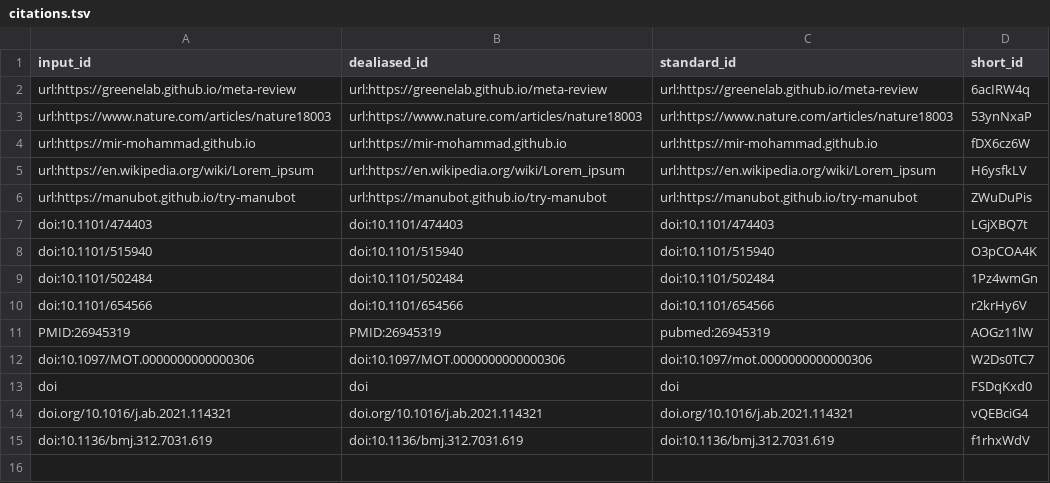
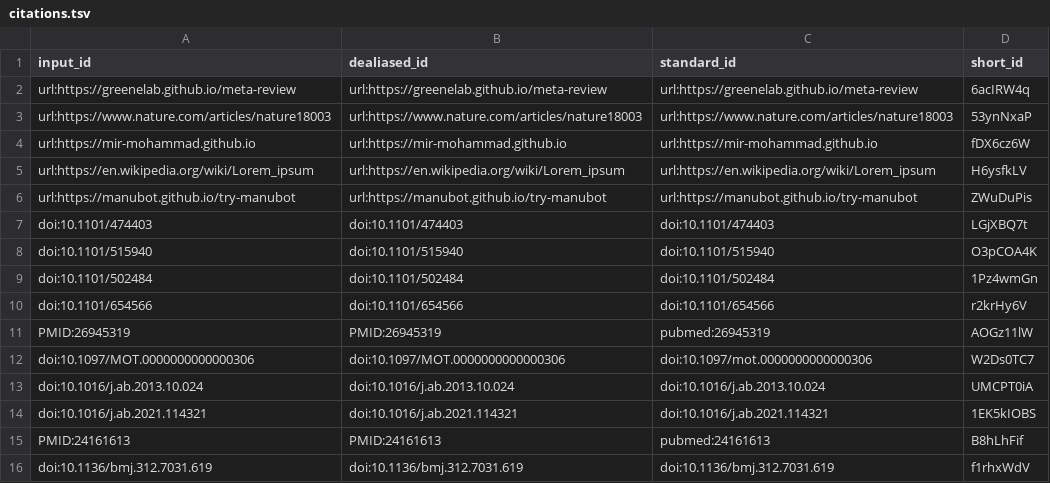
Before and after one commit to manubot/try-manubot, a TSV file: citations.tsv, drawn as a sheet; removed rows and columns are numbered as before the commit, all else as after; the diff names each change by its address in the sheet, - before the commit and + after, or states it on an @@ line.

Commit message:
Correct DOI citations [ci skip]
This build is based on
https://github.com/manubot/try-manubot/commit/a5ec49ca9107c73c8ee09f94e3d3d0e7f1f795d8.

This commit was created by the following CI build and job:
https://github.com/manubot/try-manubot/commit/a5ec49ca9107c73c8ee09f94e3d3d0e7f1f795d8/checks
https://github.com/manubot/try-manubot/actions/runs/2140815667

```diff
--- a/citations.tsv
+++ b/citations.tsv
-row 13: doi | doi | doi | FSDqKxd0
-row 14: doi.org/10.1016/j.ab.2021.114321 | doi.org/10.1016/j.ab.2021.114321 | doi.org/10.1016/j.ab.2021.114321 | vQEBciG4
+row 13: doi:10.1016/j.ab.2013.10.024 | doi:10.1016/j.ab.2013.10.024 | doi:10.1016/j.ab.2013.10.024 | UMCPT0iA
+row 14: doi:10.1016/j.ab.2021.114321 | doi:10.1016/j.ab.2021.114321 | doi:10.1016/j.ab.2021.114321 | 1EK5kIOBS
+row 15: PMID:24161613 | PMID:24161613 | pubmed:24161613 | B8hLhFif
```
Also changed, not shown: 6 other files.
